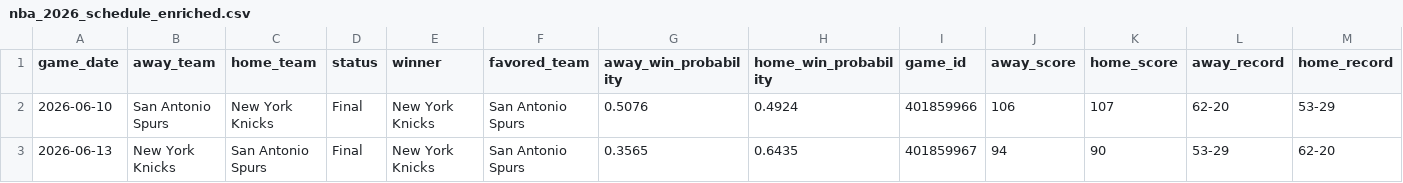
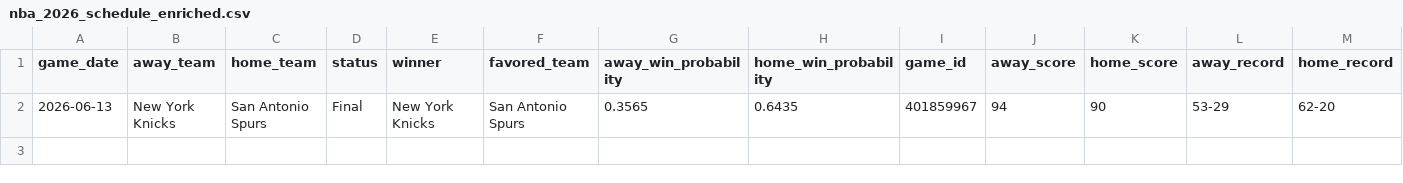
Before and after one commit to mfradkin2/mlb-predictions, a CSV file: nba_2026_schedule_enriched.csv, drawn as a sheet; only a part is shown; rows hold the shown columns only; the diff names each change by its address in the sheet, - before the commit and + after, or states it on an @@ line.

```diff
--- a/nba_2026_schedule_enriched.csv
+++ b/nba_2026_schedule_enriched.csv
-row 2: 2026-06-10 | San Antonio Spurs | New York Knicks | Final | New York Knicks | San Antonio Spurs | 0.5076 | 0.4924 | 401859966 | 106 | 107 | 62-20 | 53-29
```
Also changed, not shown: mlb_predictions.csv, nfl_2026_schedule_enriched.csv, 4 other files.
